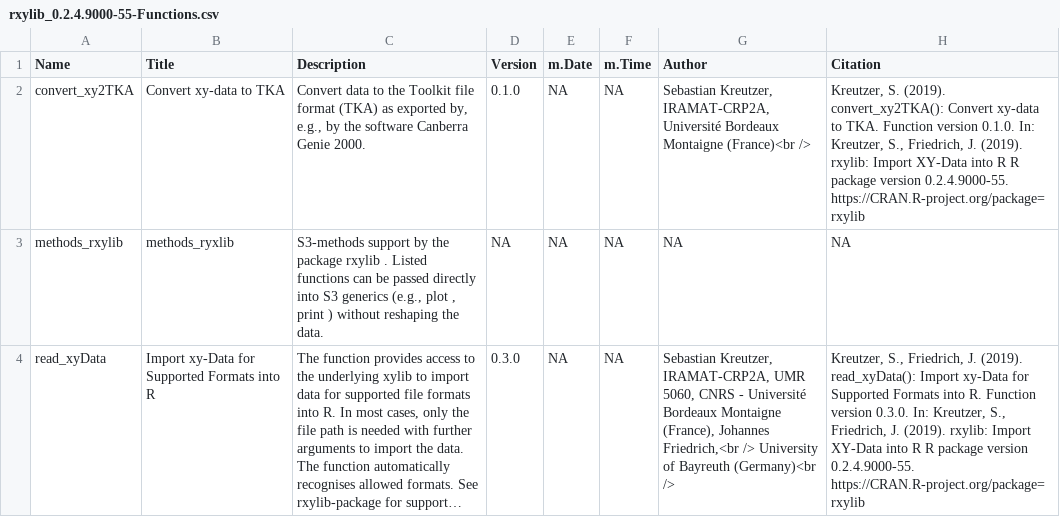
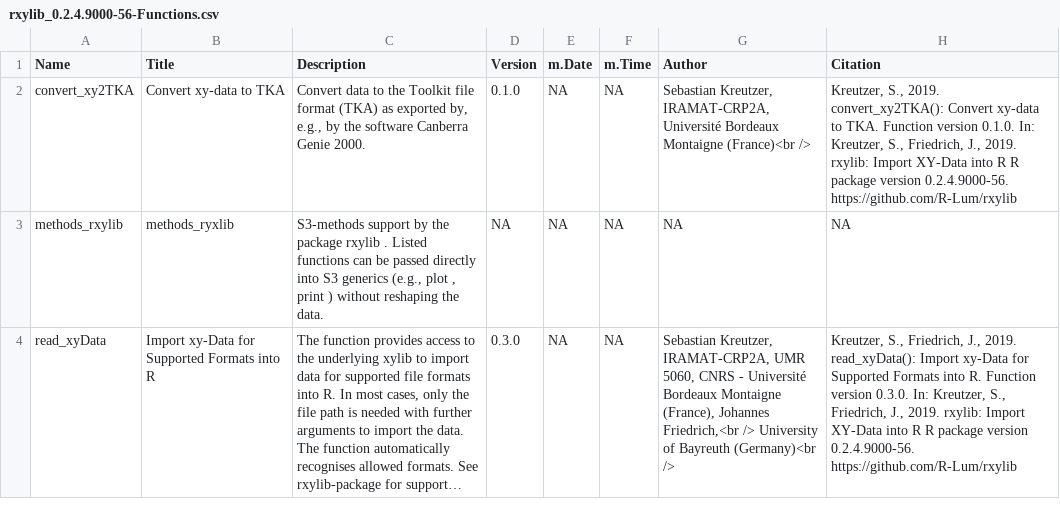
Before and after one commit to R-Lum/rxylib, a CSV file: rxylib.BuildResults/rxylib_0.2.4.9000-56-Functions.csv (was rxylib.BuildResults/rxylib_0.2.4.9000-55-Functions.csv), drawn as a sheet; long unchanged cells end in …; the diff names each change by its address in the sheet, - before the commit and + after, or states it on an @@ line.

Commit message:
Rebuild with new RLumBuild

```diff
--- a/rxylib.BuildResults/rxylib_0.2.4.9000-55-Functions.csv
+++ b/rxylib.BuildResults/rxylib_0.2.4.9000-56-Functions.csv
-H2 (Citation): Kreutzer, S. (2019). convert_xy2TKA(): Convert xy-data to TKA. Function version 0.1.0. In: Kreutzer, S., Friedrich, J. (2019). rxylib: Import XY-Data into R R package version 0.2.4.9000-55. https://CRAN.R-project.org/package=rxylib
+H2 (Citation): Kreutzer, S., 2019. convert_xy2TKA(): Convert xy-data to TKA. Function version 0.1.0. In: Kreutzer, S., Friedrich, J., 2019. rxylib: Import XY-Data into R R package version 0.2.4.9000-56. https://github.com/R-Lum/rxylib
-H4 (Citation): …S., Friedrich, J. (2019). read_xyData(): Import xy-Data for Supported Formats into R. Function version 0.3.0. In: Kreutzer, S., Friedrich, J. (2019). rxylib: Import XY-Data into R R package version 0.2.4.9000-55. https://CRAN.R-project.org/package=rxylib
+H4 (Citation): …S., Friedrich, J., 2019. read_xyData(): Import xy-Data for Supported Formats into R. Function version 0.3.0. In: Kreutzer, S., Friedrich, J., 2019. rxylib: Import XY-Data into R R package version 0.2.4.9000-56. https://github.com/R-Lum/rxylib
```
Also changed, not shown: 20 other files.
